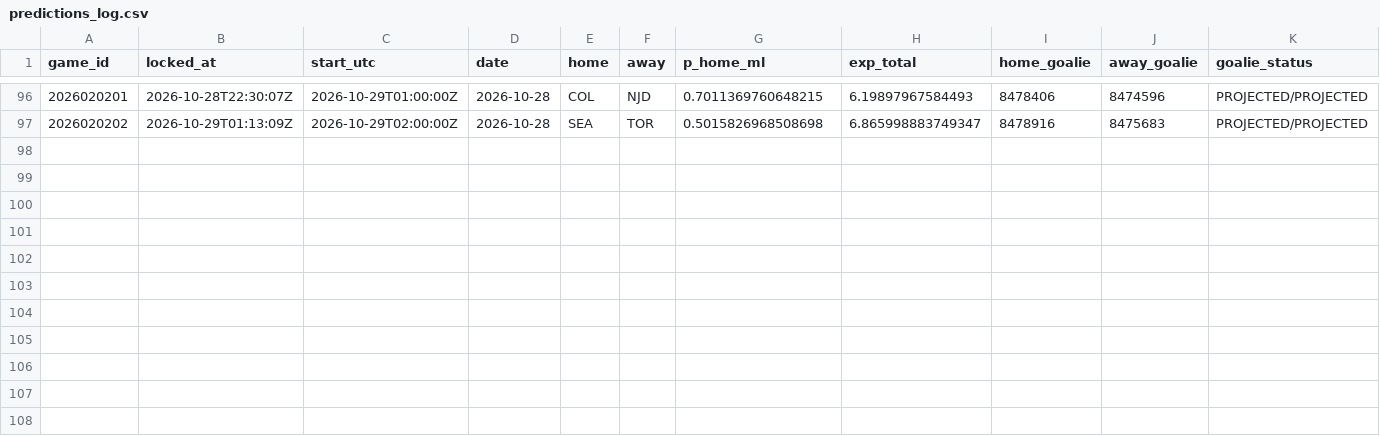
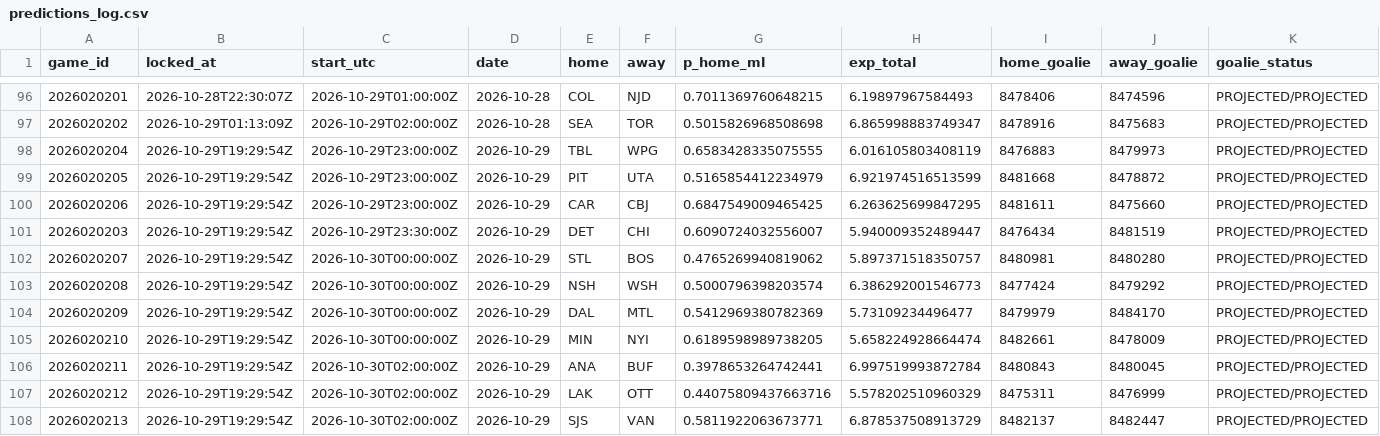
Before and after one commit to PookMula/NHL-edge-pro, a CSV file: data/predictions_log.csv, drawn as a sheet; only a part is shown, gaps mark what is left out.

```diff
--- a/data/predictions_log.csv
+++ b/data/predictions_log.csv
@@ -97 +97,12 @@ game_id,locked_at,start_utc,date,home,away,p_home_ml,exp_total,home_goalie,away_
 2026020202,2026-10-29T01:13:09Z,2026-10-29T02:00:00Z,2026-10-28,SEA,TOR,0.5015826968508698,6.865998883749347,8478916,8475683,PROJECTED/PROJECTED
+2026020204,2026-10-29T19:29:54Z,2026-10-29T23:00:00Z,2026-10-29,TBL,WPG,0.6583428335075555,6.016105803408119,8476883,8479973,PROJECTED/PROJECTED
+2026020205,2026-10-29T19:29:54Z,2026-10-29T23:00:00Z,2026-10-29,PIT,UTA,0.5165854412234979,6.921974516513599,8481668,8478872,PROJECTED/PROJECTED
+2026020206,2026-10-29T19:29:54Z,2026-10-29T23:00:00Z,2026-10-29,CAR,CBJ,0.6847549009465425,6.263625699847295,8481611,8475660,PROJECTED/PROJECTED
+2026020203,2026-10-29T19:29:54Z,2026-10-29T23:30:00Z,2026-10-29,DET,CHI,0.6090724032556007,5.940009352489447,8476434,8481519,PROJECTED/PROJECTED
+2026020207,2026-10-29T19:29:54Z,2026-10-30T00:00:00Z,2026-10-29,STL,BOS,0.4765269940819062,5.897371518350757,8480981,8480280,PROJECTED/PROJECTED
+2026020208,2026-10-29T19:29:54Z,2026-10-30T00:00:00Z,2026-10-29,NSH,WSH,0.5000796398203574,6.386292001546773,8477424,8479292,PROJECTED/PROJECTED
+2026020209,2026-10-29T19:29:54Z,2026-10-30T00:00:00Z,2026-10-29,DAL,MTL,0.5412969380782369,5.73109234496477,8479979,8484170,PROJECTED/PROJECTED
+2026020210,2026-10-29T19:29:54Z,2026-10-30T00:00:00Z,2026-10-29,MIN,NYI,0.6189598989738205,5.658224928664474,8482661,8478009,PROJECTED/PROJECTED
+2026020211,2026-10-29T19:29:54Z,2026-10-30T02:00:00Z,2026-10-29,ANA,BUF,0.3978653264742441,6.997519993872784,8480843,8480045,PROJECTED/PROJECTED
+2026020212,2026-10-29T19:29:54Z,2026-10-30T02:00:00Z,2026-10-29,LAK,OTT,0.44075809437663716,5.578202510960329,8475311,8476999,PROJECTED/PROJECTED
+2026020213,2026-10-29T19:29:54Z,2026-10-30T02:00:00Z,2026-10-29,SJS,VAN,0.5811922063673771,6.878537508913729,8482137,8482447,PROJECTED/PROJECTED
```
Also changed, not shown: 11 other files.
